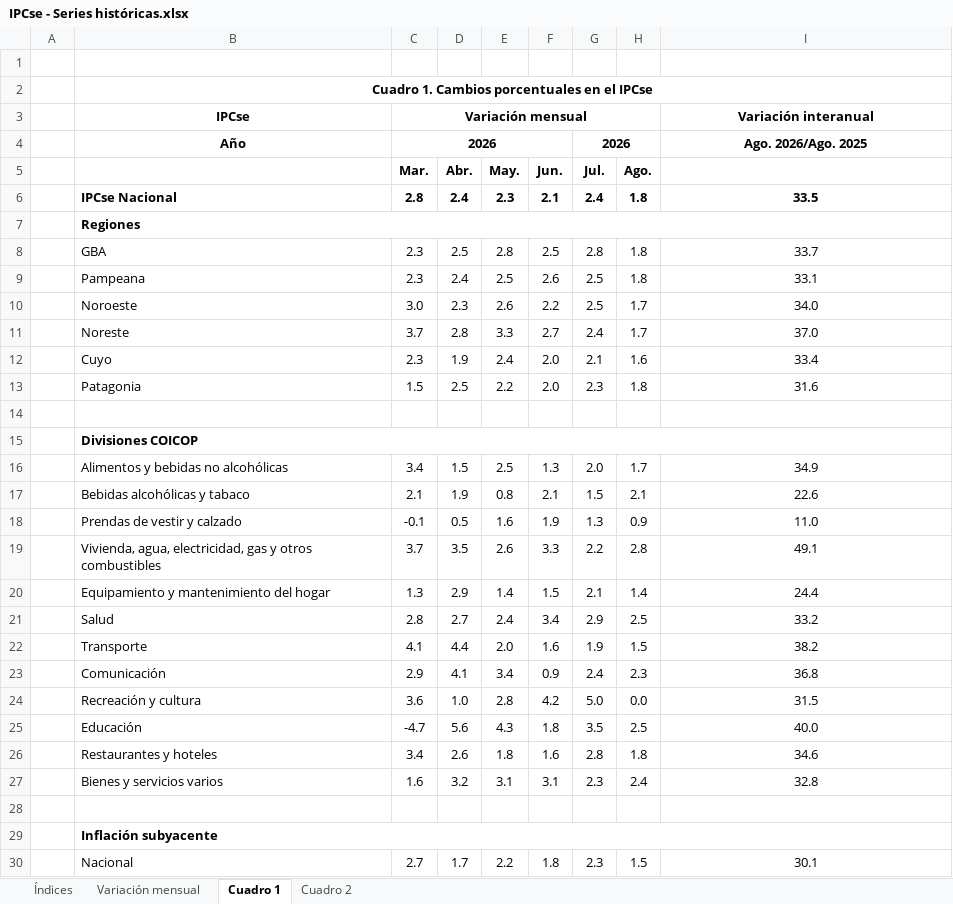
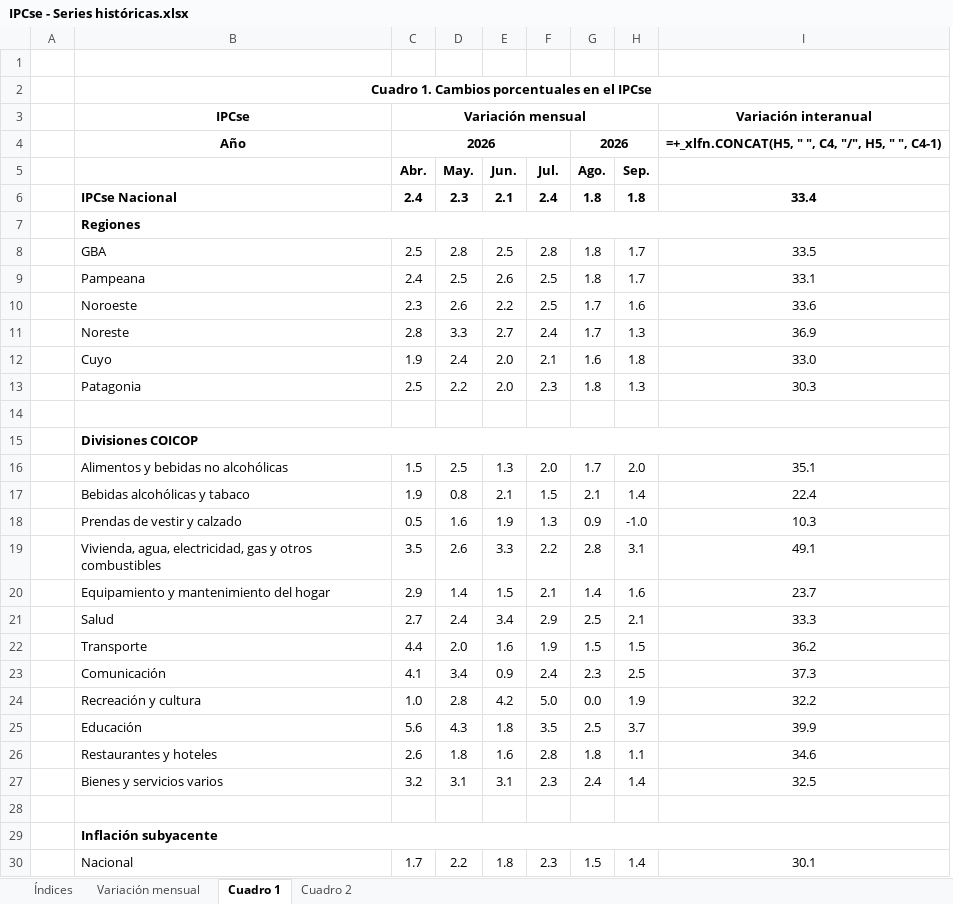
Before and after one commit to mrozada/mrozada.github.io, an Excel workbook: assets/excel/IPCse - Series históricas.xlsx, sheet Cuadro 1, drawn as a sheet; only a part is shown; values as stored, in another font and other column widths than the file's, no borders; formulas without a stored value are shown as written; removed rows and columns are numbered as before the commit, all else as after; the diff covers the shown part only; the diff names each change by its address in the sheet, - before the commit and + after, or states it on an @@ line.

```diff
--- a/assets/excel/IPCse - Series históricas.xlsx (sheet Cuadro 1)
+++ b/assets/excel/IPCse - Series históricas.xlsx (sheet Cuadro 1)
-column C (Mar.), row 3: Variación mensual; rows 6-30: 2.8 |  | 2.3 | 2.3 | 3.0 | 3.7 | 2.3 | 1.5 |  |  | 3.4 | 2.1 | -0.1 | 3.7 | 1.3 | 2.8 | 4.1 | 2.9 | 3.6 | -4.7 | 3.4 | 1.6 |  |  | 2.7
+column H (Sep.), rows 6-30: 1.8 |  | 1.7 | 1.7 | 1.6 | 1.3 | 1.8 | 1.3 |  |  | 2.0 | 1.4 | -1.0 | 3.1 | 1.6 | 2.1 | 1.5 | 2.5 | 1.9 | 3.7 | 1.1 | 1.4 |  |  | 1.4
-C3 (Abr.): (empty)
+C3 (Abr.): Variación mensual
+C3:H3 merged
-row 4:  | Año | 2026 |  |  |  | 2026 |  | Ago. 2026/Ago. 2025
+row 4:  | Año | 2026 |  |  |  | 2026 |  | =+_xlfn.CONCAT(H5, " ", C4, "/", H5, " ", C4-1)
-I6: 33.5
+I6: 33.4
-I8: 33.7
+I8: 33.5
-I10: 34.0
+I10: 33.6
-I11: 37.0
+I11: 36.9
-I12: 33.4
+I12: 33.0
-I13: 31.6
+I13: 30.3
-I16: 34.9
+I16: 35.1
-I17: 22.6
+I17: 22.4
-I18: 11.0
+I18: 10.3
-I20: 24.4
+I20: 23.7
-I21: 33.2
+I21: 33.3
-I22: 38.2
+I22: 36.2
-I23: 36.8
+I23: 37.3
-I24: 31.5
+I24: 32.2
-I25: 40.0
+I25: 39.9
-I27: 32.8
+I27: 32.5
```
Also changed, not shown: 6 edited cells elsewhere in this sheet, sheet Cuadro 2, sheet Variación mensual, sheet Índices, 5 other files.
